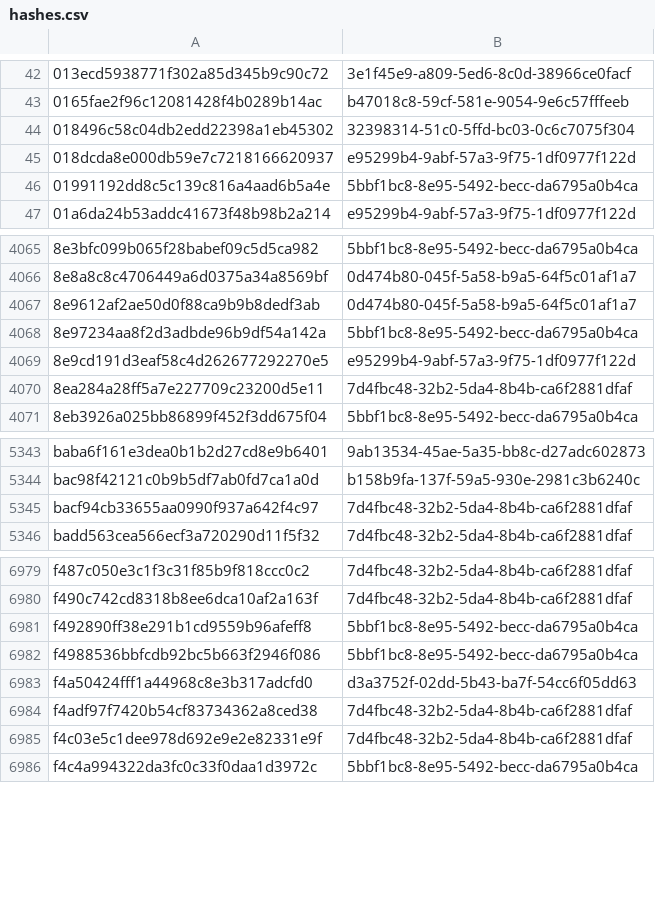
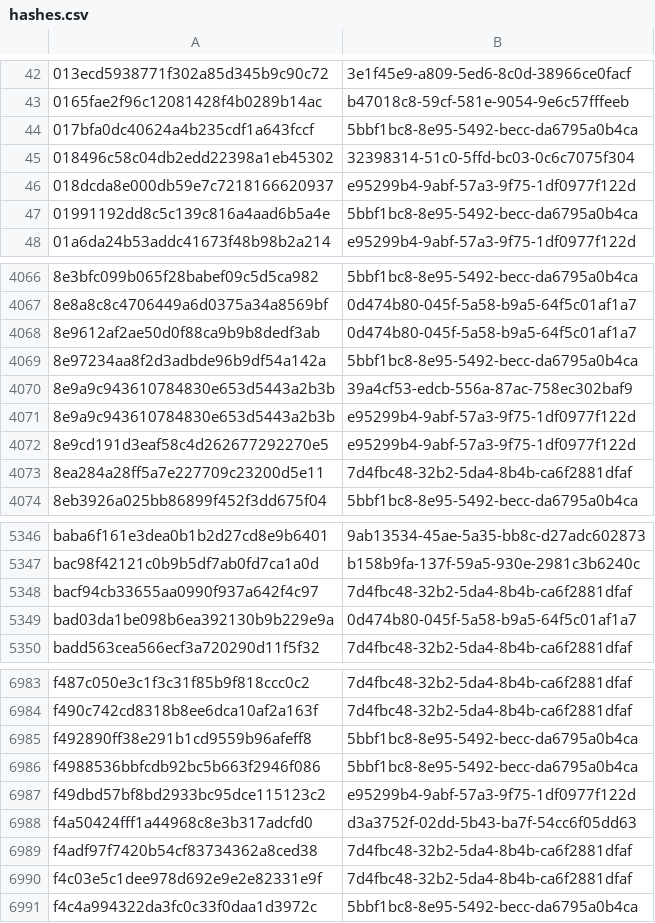
Before and after one commit to AliceGrey/ferromagnet-feed, a CSV file: misp/hashes.csv, drawn as a sheet; only a part is shown, gaps mark what is left out.

```diff
--- a/misp/hashes.csv
+++ b/misp/hashes.csv
@@ -43,2 +43,3 @@
 0165fae2f96c12081428f4b0289b14ac,b47018c8-59cf-581e-9054-9e6c57fffeeb
+017bfa0dc40624a4b235cdf1a643fccf,5bbf1bc8-8e95-5492-becc-da6795a0b4ca
 018496c58c04db2edd22398a1eb45302,32398314-51c0-5ffd-bc03-0c6c7075f304
@@ -4068,2 +4069,4 @@
 8e97234aa8f2d3adbde96b9df54a142a,5bbf1bc8-8e95-5492-becc-da6795a0b4ca
+8e9a9c943610784830e653d5443a2b3b,39a4cf53-edcb-556a-87ac-758ec302baf9
+8e9a9c943610784830e653d5443a2b3b,e95299b4-9abf-57a3-9f75-1df0977f122d
 8e9cd191d3eaf58c4d262677292270e5,e95299b4-9abf-57a3-9f75-1df0977f122d
@@ -5345,2 +5348,3 @@ bac98f42121c0b9b5df7ab0fd7ca1a0d,b158b9fa-137f-59a5-930e-2981c3b6240c
 bacf94cb33655aa0990f937a642f4c97,7d4fbc48-32b2-5da4-8b4b-ca6f2881dfaf
+bad03da1be098b6ea392130b9b229e9a,0d474b80-045f-5a58-b9a5-64f5c01af1a7
 badd563cea566ecf3a720290d11f5f32,7d4fbc48-32b2-5da4-8b4b-ca6f2881dfaf
@@ -6982,2 +6986,3 @@ f492890ff38e291b1cd9559b96afeff8,5bbf1bc8-8e95-5492-becc-da6795a0b4ca
 f4988536bbfcdb92bc5b663f2946f086,5bbf1bc8-8e95-5492-becc-da6795a0b4ca
+f49dbd57bf8bd2933bc95dce115123c2,e95299b4-9abf-57a3-9f75-1df0977f122d
 f4a50424fff1a44968c8e3b317adcfd0,d3a3752f-02dd-5b43-ba7f-54cc6f05dd63
```
Also changed, not shown: 30 other files.
